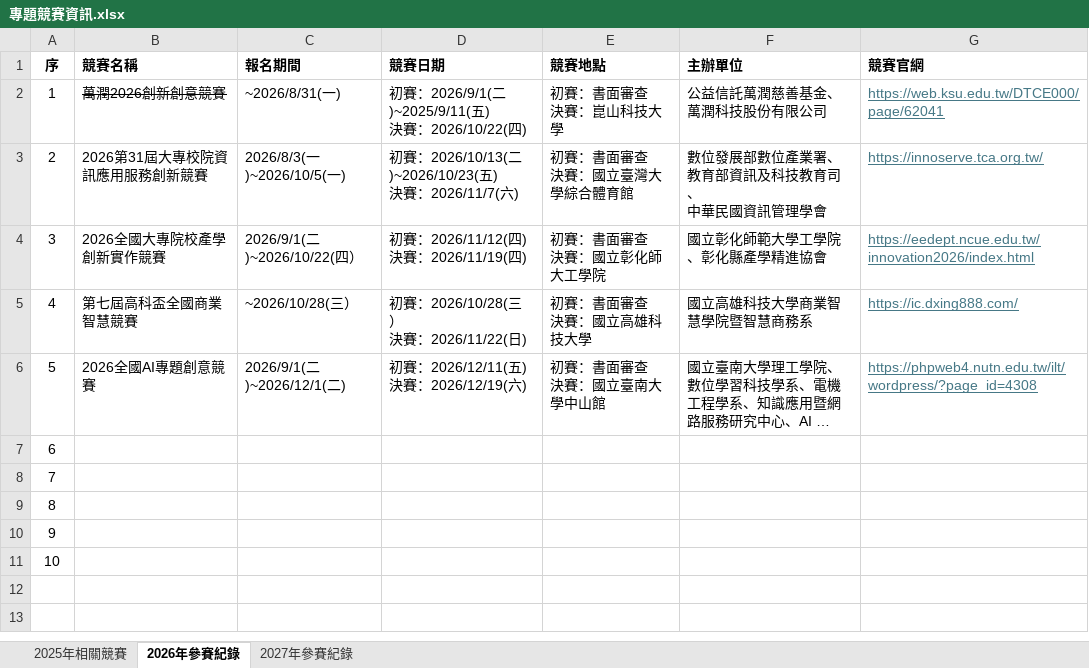
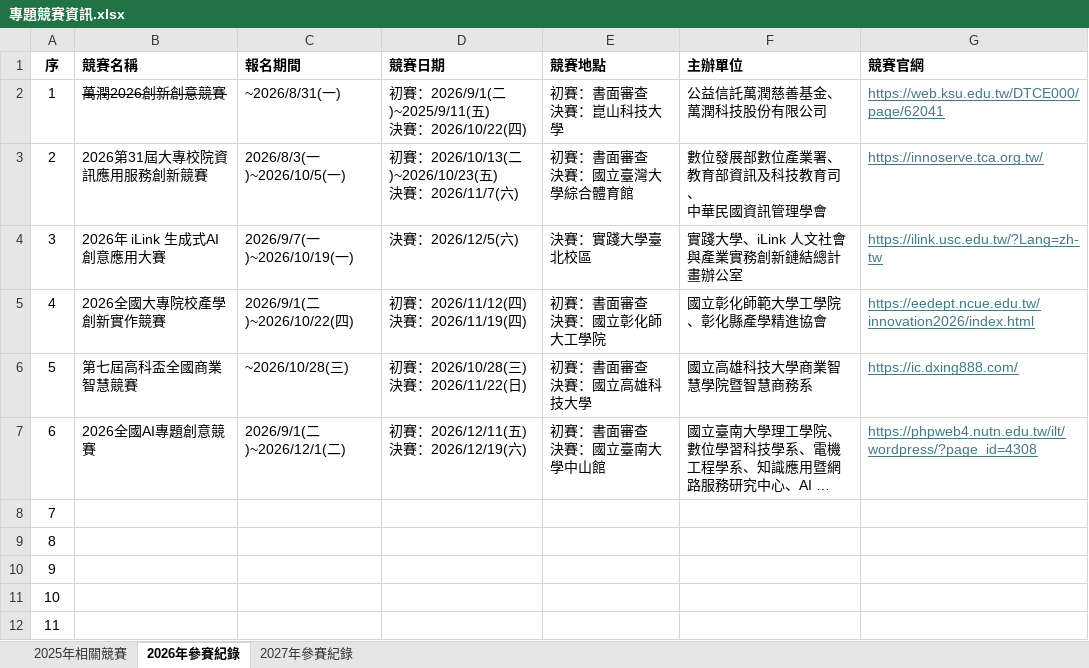
Before and after one commit to SaveMyBook/SaveMyBook, an Excel workbook: competition/專題競賽資訊.xlsx, sheet 2026年參賽紀錄, drawn as a sheet; long unchanged cells end in …; values as stored, in another font and other column widths than the file's, no borders; addresses are those after the commit; ↵ is a line break in a cell; the diff names each change by its address in the sheet, - before the commit and + after, or states it on an @@ line.

Commit message:
新增競賽
2026年 iLink 生成式AI創意應用大賽

```diff
--- a/competition/專題競賽資訊.xlsx (sheet 2026年參賽紀錄)
+++ b/competition/專題競賽資訊.xlsx (sheet 2026年參賽紀錄)
+row 4: 3 | 2026年 iLink 生成式AI創意應用大賽 | 2026/9/7(一)~2026/10/19(一) | 決賽：2026/12/5(六) | 決賽：實踐大學臺北校區 | 實踐大學、iLink 人文社會與產業實務創新鏈結總計畫辦公室 | https://ilink.usc.edu.tw/?Lang=zh-tw
@@ column A (序) renumbered from row 5 down @@
-C5 (報名期間): 2026/9/1(二)~2026/10/22(四）
+C5 (報名期間): 2026/9/1(二)~2026/10/22(四)
-C6 (報名期間): ~2026/10/28(三）
+C6 (報名期間): ~2026/10/28(三)
-D6 (競賽日期): 初賽：2026/10/28(三） ↵ 決賽：2026/11/22(日)
+D6 (競賽日期): 初賽：2026/10/28(三) ↵ 決賽：2026/11/22(日)
```
Also changed, not shown: 25 other files.
